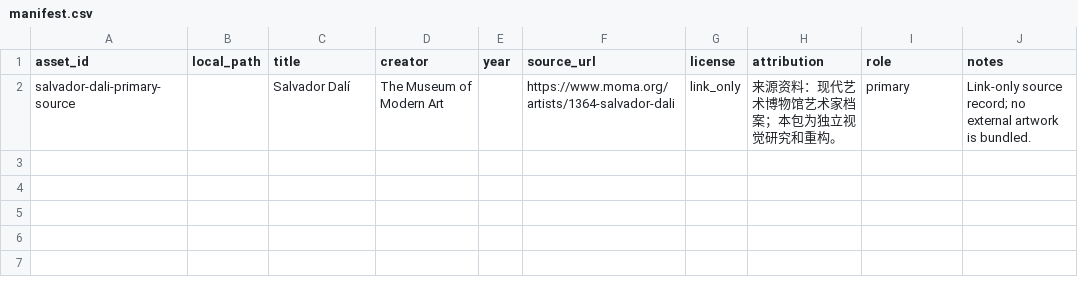
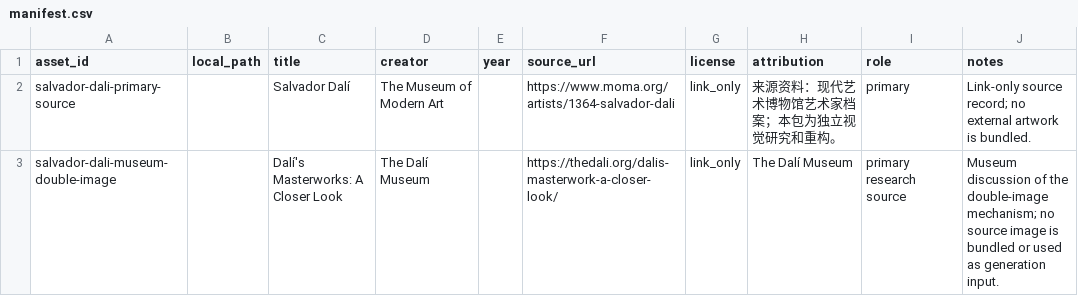
Before and after one commit to ZhouYinLong-lab/OhMyStyle, a CSV file: style-packages/artists/salvador-dali/references/manifest.csv, drawn as a sheet; the diff names each change by its address in the sheet, - before the commit and + after, or states it on an @@ line.

Commit message:
feat: register Dali art direction

```diff
--- a/style-packages/artists/salvador-dali/references/manifest.csv
+++ b/style-packages/artists/salvador-dali/references/manifest.csv
+row 3: salvador-dali-museum-double-image |  | Dalí's Masterworks: A Closer Look | The Dalí Museum |  | https://thedali.org/dalis-masterwork-a-closer-look/ | link_only | The Dalí Museum | primary research source | Museum discussion of the double-image mechanism; no source image is bundled or used as generation input.
```
Also changed, not shown: 14 other files.
